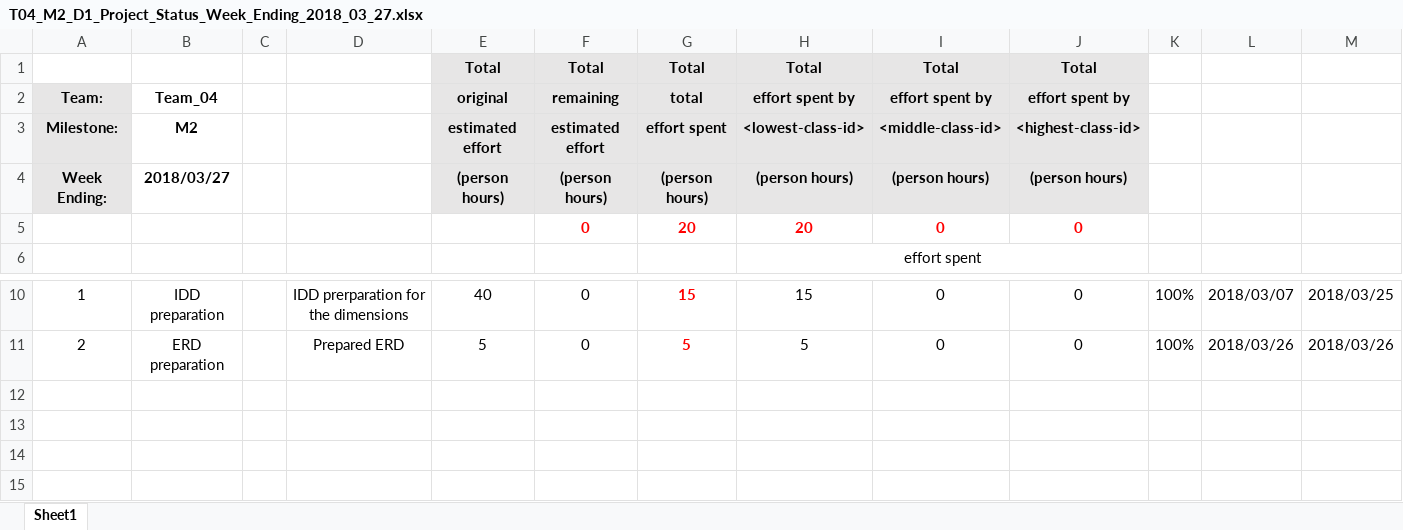
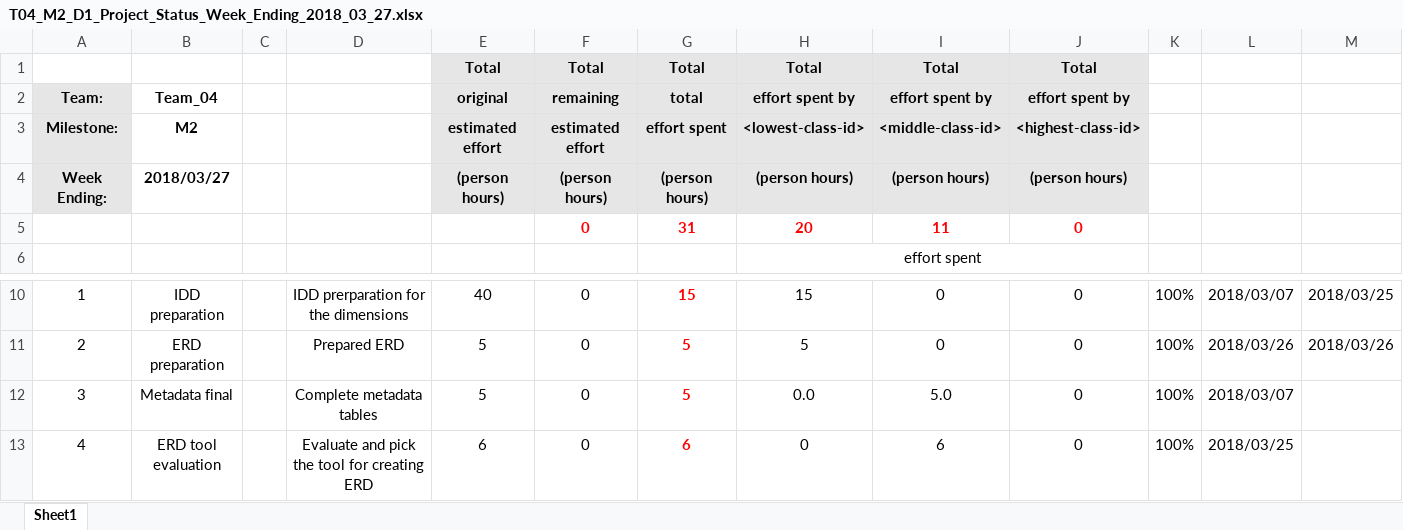
Before and after one commit to InduTiwari01/SEIS732, an Excel workbook: T04_M2_D1_Project_Status_files/T04_M2_D1_Project_Status_Week_Ending_2018_03_27.xlsx, sheet Sheet1, drawn as a sheet; only a part is shown, gaps mark what is left out; values as stored, in another font and other column widths than the file's, no borders; conditional formats not drawn; the diff names each change by its address in the sheet, - before the commit and + after, or states it on an @@ line.

Commit message:
Updated information

```diff
--- a/T04_M2_D1_Project_Status_files/T04_M2_D1_Project_Status_Week_Ending_2018_03_27.xlsx (sheet Sheet1)
+++ b/T04_M2_D1_Project_Status_files/T04_M2_D1_Project_Status_Week_Ending_2018_03_27.xlsx (sheet Sheet1)
-G5: 20
+G5: 31
-I5: 0
+I5: 11
+row 12: 3 | Metadata final |  | Complete metadata tables | 5 | 0 | 5 | 0.0 | 5.0 | 0 | 100% | 2018/03/07
+row 13: 4 | ERD tool evaluation |  | Evaluate and pick the tool for creating ERD | 6 | 0 | 6 | 0 | 6 | 0 | 100% | 2018/03/25
```
